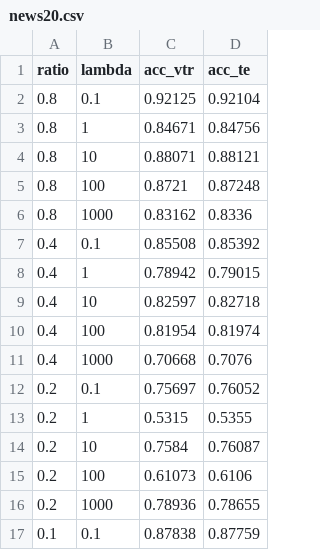
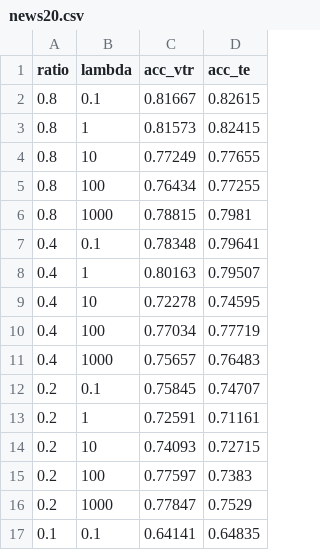
Before and after one commit to fanghgit/IPC, a CSV file: dimReduce/matlab/4thexperimental_result/ssnmf/news20.csv, drawn as a sheet; only a part is shown; the diff covers the shown part only.

Commit message:
add news20ssnmf result

```diff
--- a/dimReduce/matlab/4thexperimental_result/ssnmf/news20.csv
+++ b/dimReduce/matlab/4thexperimental_result/ssnmf/news20.csv
@@ -1,17 +1,17 @@
 ratio,lambda,acc_vtr,acc_te,
-0.8,0.1,0.92125,0.92104
-0.8,1,0.84671,0.84756
-0.8,10,0.88071,0.88121
-0.8,100,0.8721,0.87248
-0.8,1000,0.83162,0.8336
-0.4,0.1,0.85508,0.85392
-0.4,1,0.78942,0.79015
-0.4,10,0.82597,0.82718
-0.4,100,0.81954,0.81974
-0.4,1000,0.70668,0.7076
-0.2,0.1,0.75697,0.76052
-0.2,1,0.5315,0.5355
-0.2,10,0.7584,0.76087
-0.2,100,0.61073,0.6106
-0.2,1000,0.78936,0.78655
-0.1,0.1,0.87838,0.87759
+0.8,0.1,0.81667,0.82615
+0.8,1,0.81573,0.82415
+0.8,10,0.77249,0.77655
+0.8,100,0.76434,0.77255
+0.8,1000,0.78815,0.7981
+0.4,0.1,0.78348,0.79641
+0.4,1,0.80163,0.79507
+0.4,10,0.72278,0.74595
+0.4,100,0.77034,0.77719
+0.4,1000,0.75657,0.76483
+0.2,0.1,0.75845,0.74707
+0.2,1,0.72591,0.71161
+0.2,10,0.74093,0.72715
+0.2,100,0.77597,0.7383
+0.2,1000,0.77847,0.7529
+0.1,0.1,0.64141,0.64835
```
Also changed, not shown: 28 edited cells elsewhere in this file.
